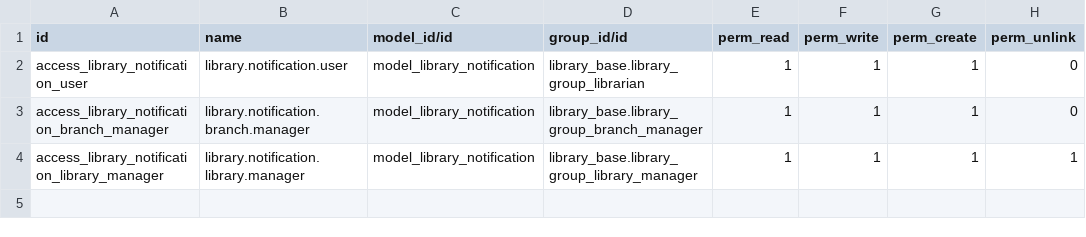
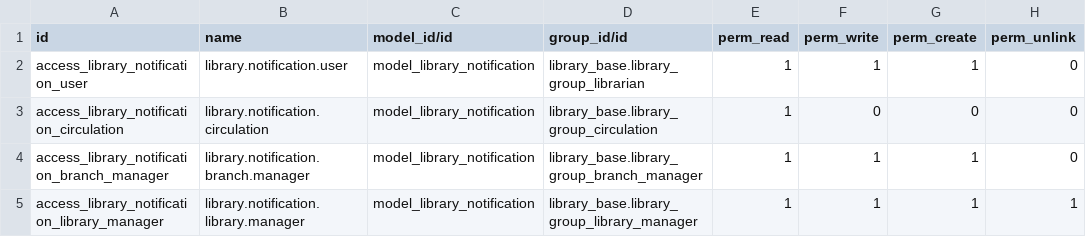
Before and after one commit to OmerAbdel-aziz/Odoo-Library-Information-System, a CSV file: custom_addons/library_notifications/security/ir.model.access.csv, drawn as a sheet.

```diff
--- a/custom_addons/library_notifications/security/ir.model.access.csv
+++ b/custom_addons/library_notifications/security/ir.model.access.csv
@@ -2,2 +2,3 @@ id,name,model_id/id,group_id/id,perm_read,perm_write,perm_create,perm_unlink
 access_library_notification_user,library.notification.user,model_library_notification,library_base.library_group_librarian,1,1,1,0
+access_library_notification_circulation,library.notification.circulation,model_library_notification,library_base.library_group_circulation,1,0,0,0
 access_library_notification_branch_manager,library.notification.branch.manager,model_library_notification,library_base.library_group_branch_manager,1,1,1,0
```
Also changed, not shown: 4 other files.
